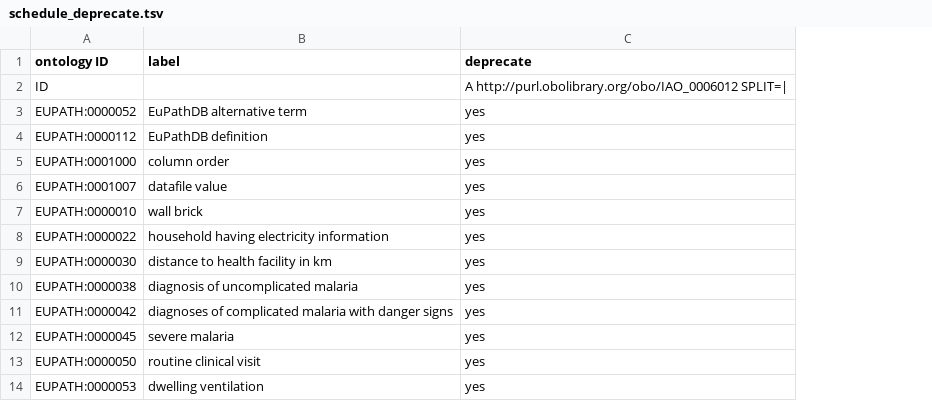
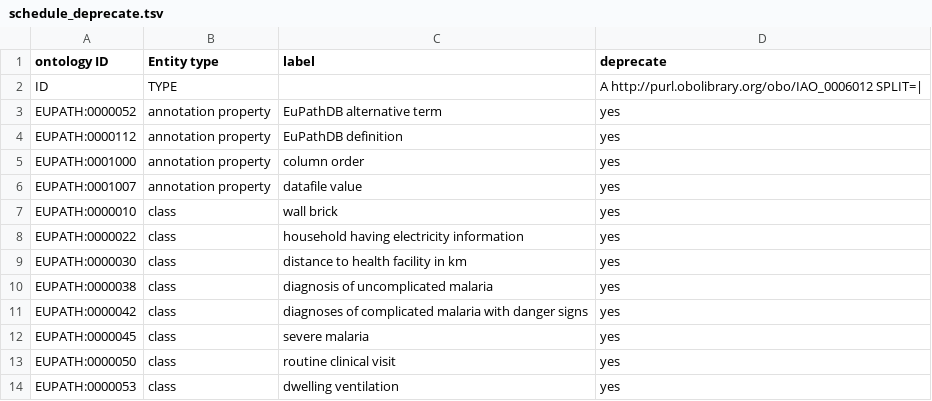
Before and after one commit to VEuPathDB-ontology/VEuPathDB-ontology, a TSV file: src/ontology/templates/schedule_deprecate.tsv, drawn as a sheet; only a part is shown; the diff names each change by its address in the sheet, - before the commit and + after, or states it on an @@ line.

Commit message:
add entity type in the template to avoid changing annotation property to class entity when run ROBOT template, issue#: https://github.com/VEuPathDB-ontology/VEuPathDB-ontology/issues/257

```diff
--- a/src/ontology/templates/schedule_deprecate.tsv
+++ b/src/ontology/templates/schedule_deprecate.tsv
+column B (Entity type), rows 2-14: TYPE | annotation property | annotation property | annotation property | annotation property | class | class | class | class | class | class | class | class
```
Also changed, not shown: 1 other file.
